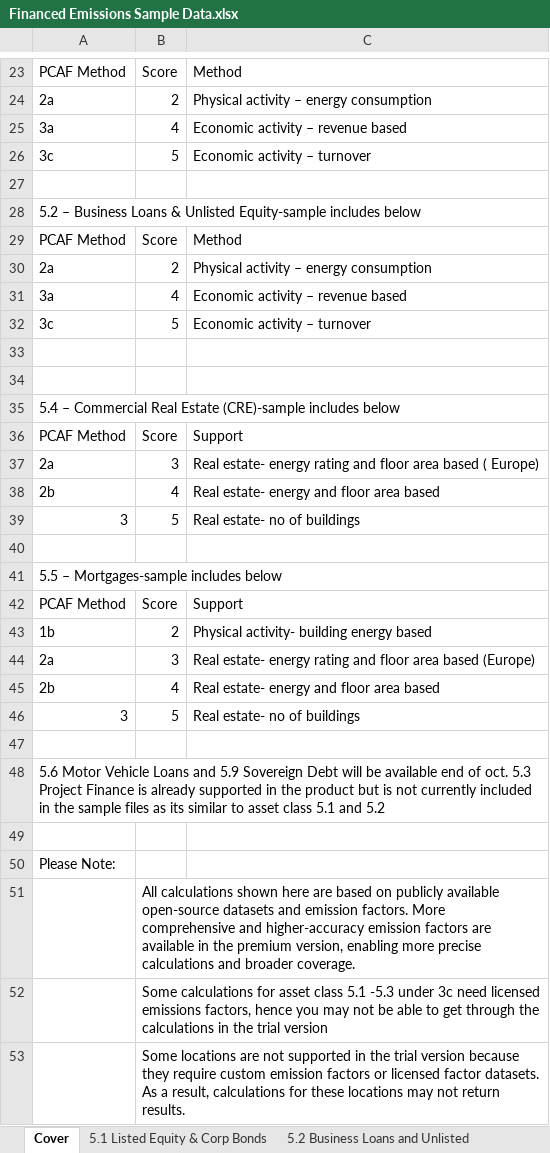
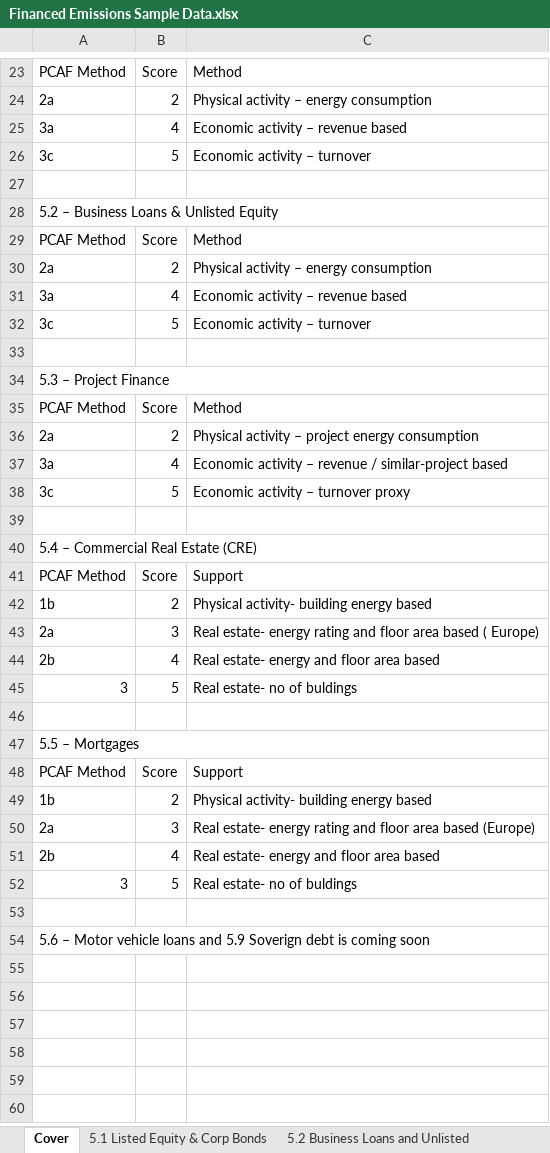
Before and after one commit to rkkp1023/ibm-envizi-emissions-api-excel-addin, an Excel workbook: assets/templates/Financed Emissions Sample Data.xlsx, sheet Cover, drawn as a sheet; only a part is shown, gaps mark what is left out; values as stored, in another font and other column widths than the file's, no cell formats; removed rows and columns are numbered as before the commit, all else as after; the diff covers the shown part only; the diff names each change by its address in the sheet, - before the commit and + after, or states it on an @@ line.

```diff
--- a/assets/templates/Financed Emissions Sample Data.xlsx (sheet Cover)
+++ b/assets/templates/Financed Emissions Sample Data.xlsx (sheet Cover)
-A28: …& Unlisted Equity-sample includes below
+A28: …& Unlisted Equity
+row 34: 5.3 – Project Finance
+row 35: PCAF Method | Score | Method
+row 36: 2a | 2 | Physical activity – project energy consumption
+row 37: 3a | 4 | Economic activity – revenue / similar-project based
+row 38: 3c | 5 | Economic activity – turnover proxy
-A40: 5.4 – Commercial Real Estate (CRE)-sample includes below
+A40: 5.4 – Commercial Real Estate (CRE)
+row 42: 1b | 2 | Physical activity- building energy based
-C45: Real estate- no of buildings
+C45: Real estate- no of buldings
-A47: 5.5 – Mortgages-sample includes below
+A47: 5.5 – Mortgages
-C52: Real estate- no of buildings
+C52: Real estate- no of buldings
-A54: 5.6 Motor Vehicle Loans and 5.9 Sovereign Debt will be available end of oct. 5.3 Project Finance is already supported in the product but is not currently included in the sample files as its similar to asset class 5.1 and 5.2
+A54: 5.6 – Motor vehicle loans and 5.9 Soverign debt is coming soon
-row 49: (empty)
-row 50: Please Note:
-row 51:  | All calculations shown here are based on publicly available open-source datasets and emission factors. More comprehensive and higher-accuracy emission factors are available in the premium version, enabling more precise calculations and broader coverage.
-row 52:  | Some calculations for asset class 5.1 -5.3 under 3c need licensed emissions factors, hence you may not be able to get through the calculations in the trial version
-row 53:  | Some locations are not supported in the trial version because they require custom emission factors or licensed factor datasets. As a result, calculations for these locations may not return results.
```
Also changed, not shown: 1 added row, 1 removed row and 6 edited cells elsewhere in this sheet, sheet 5.1 Listed Equity & Corp Bonds, sheet 5.2 Business Loans and Unlisted, sheet 5.5 Mortgages, sheet 5.4 Commercial Real Estate, other sheet tabs, cell formats, formulas that keep their value, hidden cells.
